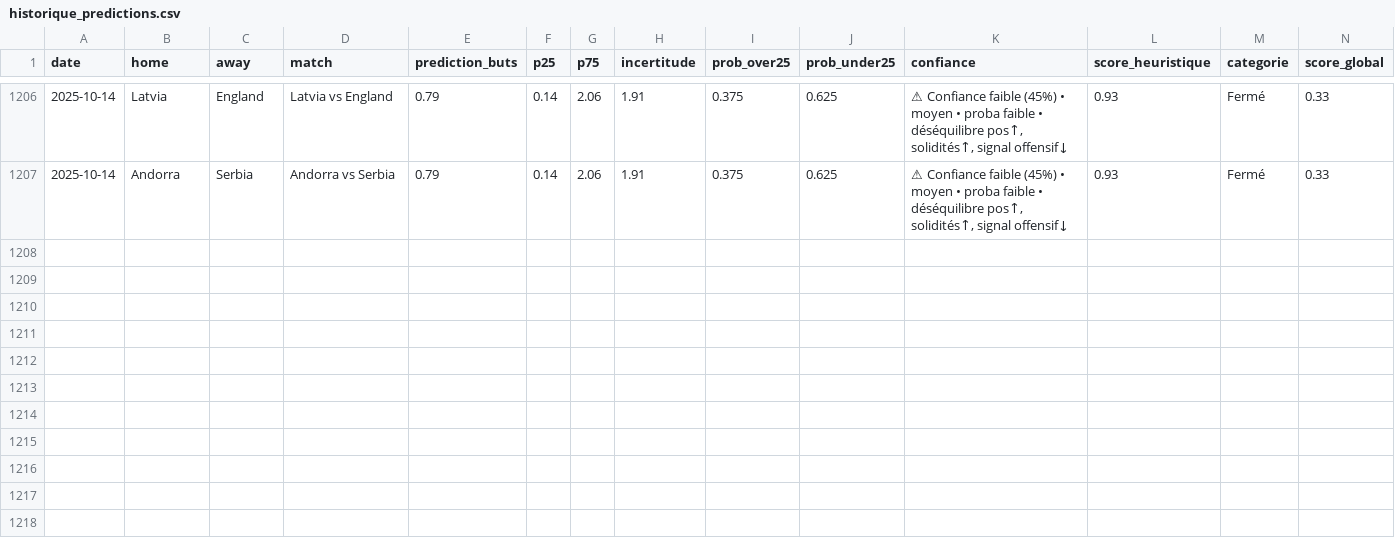
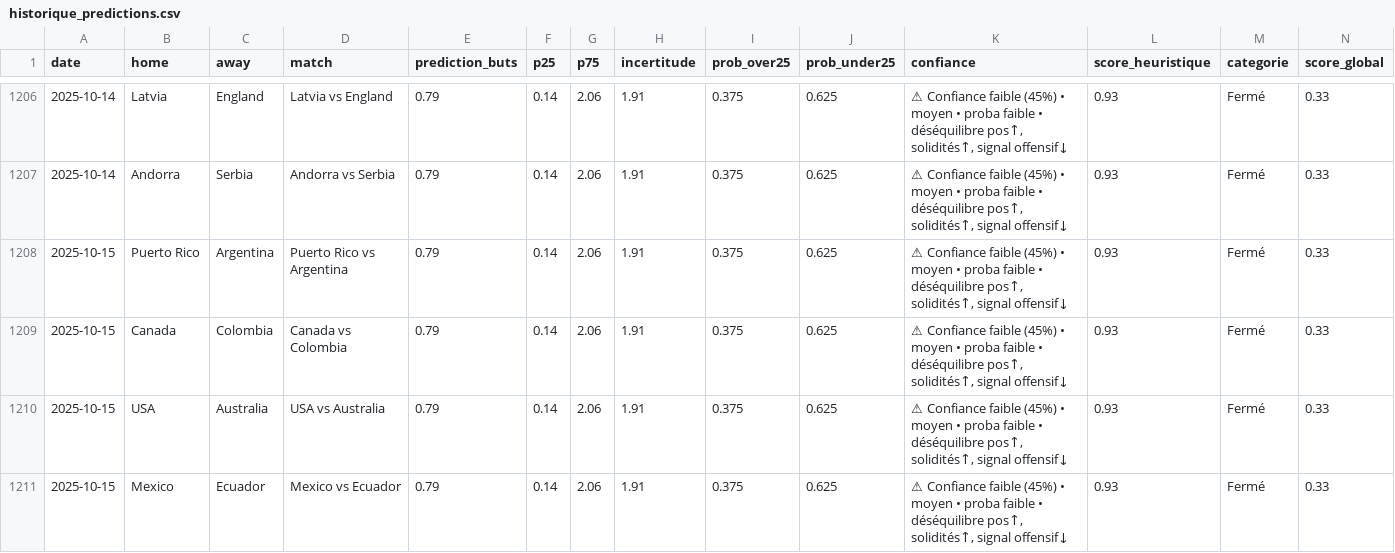
Before and after one commit to LilianPamphile/xgenius, a CSV file: suivi_predictions/historique_predictions.csv, drawn as a sheet; only a part is shown, gaps mark what is left out; rows hold the shown columns only; the diff names each change by its address in the sheet, - before the commit and + after, or states it on an @@ line.

Commit message:
📊 Ajout des prédictions du 2025-10-15

```diff
--- a/suivi_predictions/historique_predictions.csv
+++ b/suivi_predictions/historique_predictions.csv
+row 1208: 2025-10-15 | Puerto Rico | Argentina | Puerto Rico vs Argentina | 0.79 | 0.14 | 2.06 | 1.91 | 0.375 | 0.625 | ⚠ Confiance faible (45%) • moyen • proba faible • déséquilibre pos↑, solidités↑, signal offensif↓ | 0.93 | Fermé | 0.33
+row 1209: 2025-10-15 | Canada | Colombia | Canada vs Colombia | 0.79 | 0.14 | 2.06 | 1.91 | 0.375 | 0.625 | ⚠ Confiance faible (45%) • moyen • proba faible • déséquilibre pos↑, solidités↑, signal offensif↓ | 0.93 | Fermé | 0.33
+row 1210: 2025-10-15 | USA | Australia | USA vs Australia | 0.79 | 0.14 | 2.06 | 1.91 | 0.375 | 0.625 | ⚠ Confiance faible (45%) • moyen • proba faible • déséquilibre pos↑, solidités↑, signal offensif↓ | 0.93 | Fermé | 0.33
+row 1211: 2025-10-15 | Mexico | Ecuador | Mexico vs Ecuador | 0.79 | 0.14 | 2.06 | 1.91 | 0.375 | 0.625 | ⚠ Confiance faible (45%) • moyen • proba faible • déséquilibre pos↑, solidités↑, signal offensif↓ | 0.93 | Fermé | 0.33
```
